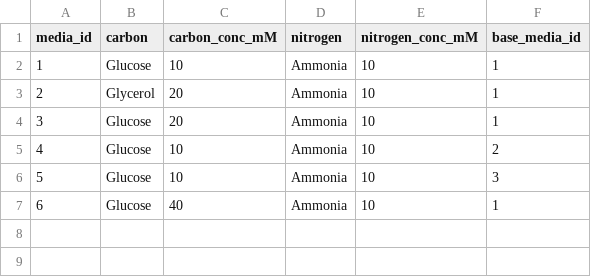
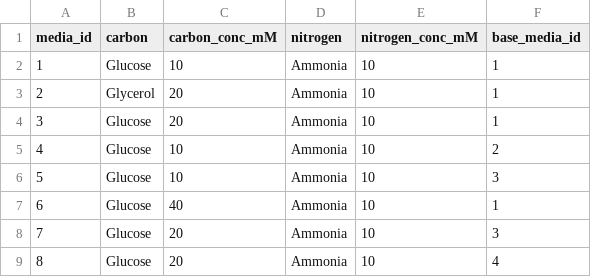
Before and after one commit to tolgacaglar/colony-image-analysis, a CSV file: data/media.csv, drawn as a sheet.

```diff
--- a/data/media.csv
+++ b/data/media.csv
@@ -7 +7,3 @@ media_id,carbon,carbon_conc_mM,nitrogen,nitrogen_conc_mM,base_media_id
 6,Glucose,40,Ammonia,10,1
+7,Glucose,20,Ammonia,10,3
+8,Glucose,20,Ammonia,10,4
```
Also changed, not shown: data/base_media.csv, data/experiment.csv, 2 other files.
